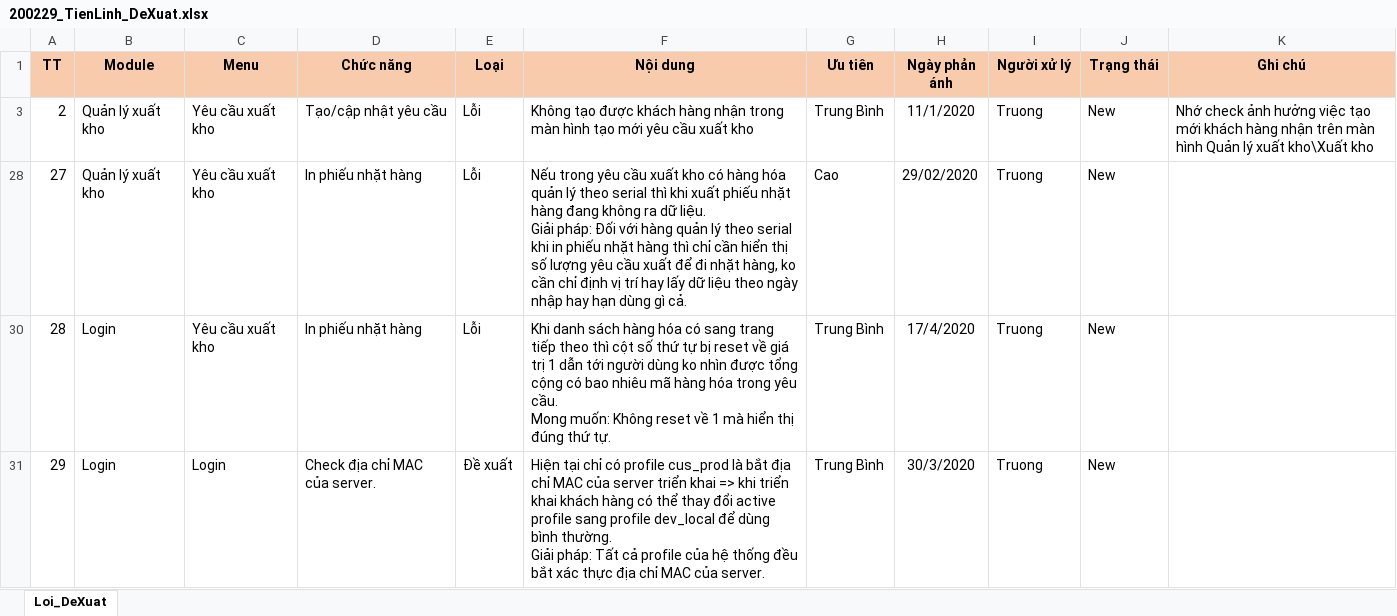
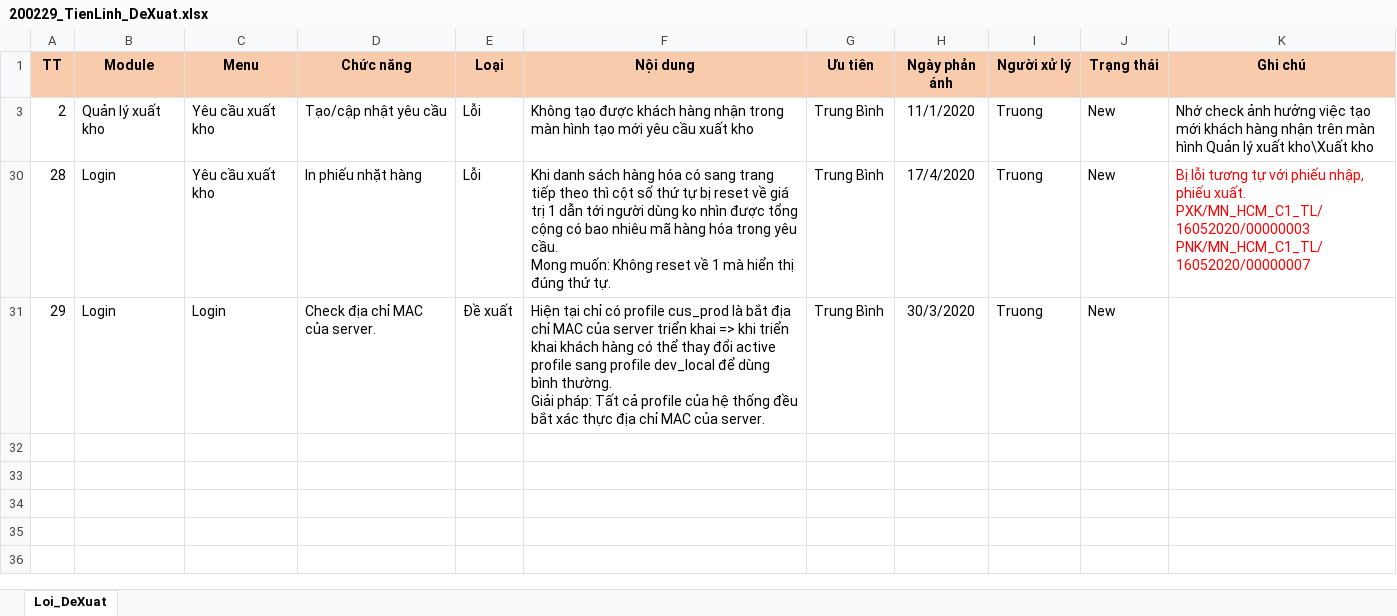
Before and after one commit to duyot/WMS_Documents, an Excel workbook: 5.Reference/200219_TrienKhai_TienLinh/200229_TienLinh_DeXuat.xlsx, sheet Loi_DeXuat, drawn as a sheet; values as stored, in another font and other column widths than the file's, no borders; ↵ is a line break in a cell; the diff names each change by its address in the sheet, - before the commit and + after, or states it on an @@ line.

Commit message:
Doan

```diff
--- a/5.Reference/200219_TrienKhai_TienLinh/200229_TienLinh_DeXuat.xlsx (sheet Loi_DeXuat)
+++ b/5.Reference/200219_TrienKhai_TienLinh/200229_TienLinh_DeXuat.xlsx (sheet Loi_DeXuat)
-row 28: 27 | Quản lý xuất kho | Yêu cầu xuất kho | In phiếu nhặt hàng | Lỗi | Nếu trong yêu cầu xuất kho có hàng hóa quản lý theo serial thì khi xuất phiếu nhặt hàng đang không ra dữ liệu. ↵ Giải pháp: Đối với hàng quản lý theo serial khi in phiếu nhặt hàng thì chỉ cần hiển thị số lượng yêu cầu xuất để đi nhặt hàng, ko cần chỉ định vị trí hay lấy dữ liệu theo ngày nhập hay hạn dùng gì cả. | Cao | 29/02/2020 | Truong | New
-K30 (Ghi chú): (empty)
+K30 (Ghi chú): Bị lỗi tương tự với phiếu nhập, phiếu xuất. ↵ PXK/MN_HCM_C1_TL/16052020/00000003 ↵ PNK/MN_HCM_C1_TL/16052020/00000007
```
Also changed, not shown: hidden cells.
